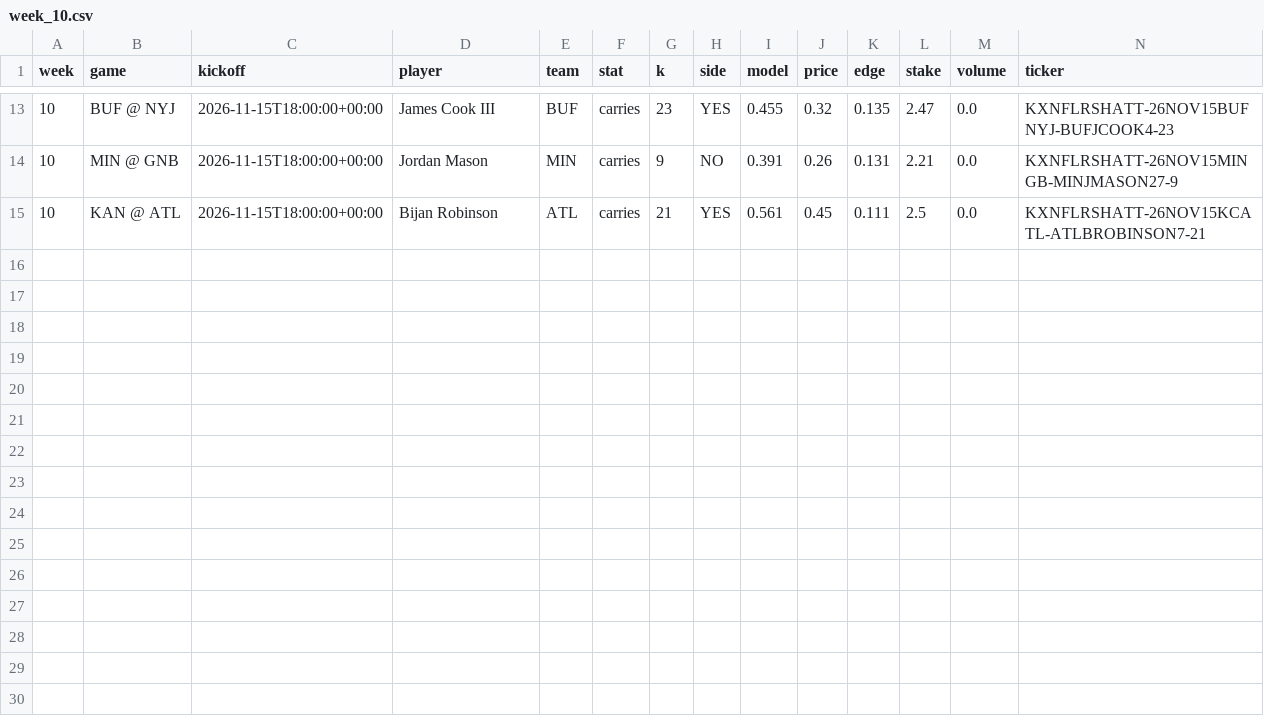
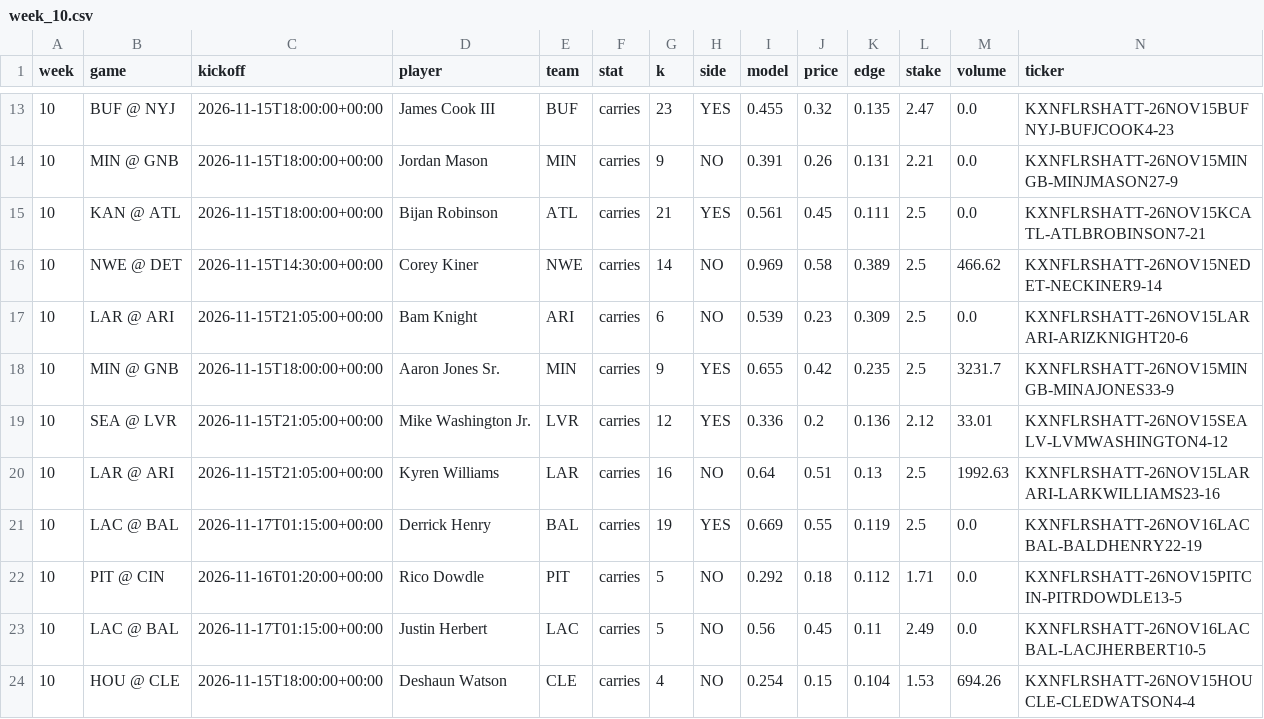
Before and after one commit to mikehollandwork-source/NFL-, a CSV file: output/2026/money/week_10.csv, drawn as a sheet; only a part is shown, gaps mark what is left out; rows hold the shown columns only; the diff names each change by its address in the sheet, - before the commit and + after, or states it on an @@ line.

```diff
--- a/output/2026/money/week_10.csv
+++ b/output/2026/money/week_10.csv
+row 16: 10 | NWE @ DET | 2026-11-15T14:30:00+00:00 | Corey Kiner | NWE | carries | 14 | NO | 0.969 | 0.58 | 0.389 | 2.5 | 466.62 | KXNFLRSHATT-26NOV15NEDET-NECKINER9-14
+row 17: 10 | LAR @ ARI | 2026-11-15T21:05:00+00:00 | Bam Knight | ARI | carries | 6 | NO | 0.539 | 0.23 | 0.309 | 2.5 | 0.0 | KXNFLRSHATT-26NOV15LARARI-ARIZKNIGHT20-6
+row 18: 10 | MIN @ GNB | 2026-11-15T18:00:00+00:00 | Aaron Jones Sr. | MIN | carries | 9 | YES | 0.655 | 0.42 | 0.235 | 2.5 | 3231.7 | KXNFLRSHATT-26NOV15MINGB-MINAJONES33-9
+row 19: 10 | SEA @ LVR | 2026-11-15T21:05:00+00:00 | Mike Washington Jr. | LVR | carries | 12 | YES | 0.336 | 0.2 | 0.136 | 2.12 | 33.01 | KXNFLRSHATT-26NOV15SEALV-LVMWASHINGTON4-12
+row 20: 10 | LAR @ ARI | 2026-11-15T21:05:00+00:00 | Kyren Williams | LAR | carries | 16 | NO | 0.64 | 0.51 | 0.13 | 2.5 | 1992.63 | KXNFLRSHATT-26NOV15LARARI-LARKWILLIAMS23-16
+row 21: 10 | LAC @ BAL | 2026-11-17T01:15:00+00:00 | Derrick Henry | BAL | carries | 19 | YES | 0.669 | 0.55 | 0.119 | 2.5 | 0.0 | KXNFLRSHATT-26NOV16LACBAL-BALDHENRY22-19
+row 22: 10 | PIT @ CIN | 2026-11-16T01:20:00+00:00 | Rico Dowdle | PIT | carries | 5 | NO | 0.292 | 0.18 | 0.112 | 1.71 | 0.0 | KXNFLRSHATT-26NOV15PITCIN-PITRDOWDLE13-5
+row 23: 10 | LAC @ BAL | 2026-11-17T01:15:00+00:00 | Justin Herbert | LAC | carries | 5 | NO | 0.56 | 0.45 | 0.11 | 2.49 | 0.0 | KXNFLRSHATT-26NOV16LACBAL-LACJHERBERT10-5
+row 24: 10 | HOU @ CLE | 2026-11-15T18:00:00+00:00 | Deshaun Watson | CLE | carries | 4 | NO | 0.254 | 0.15 | 0.104 | 1.53 | 694.26 | KXNFLRSHATT-26NOV15HOUCLE-CLEDWATSON4-4
```
Also changed, not shown: output/2026/money/week_10_current.csv, 2 other files.
